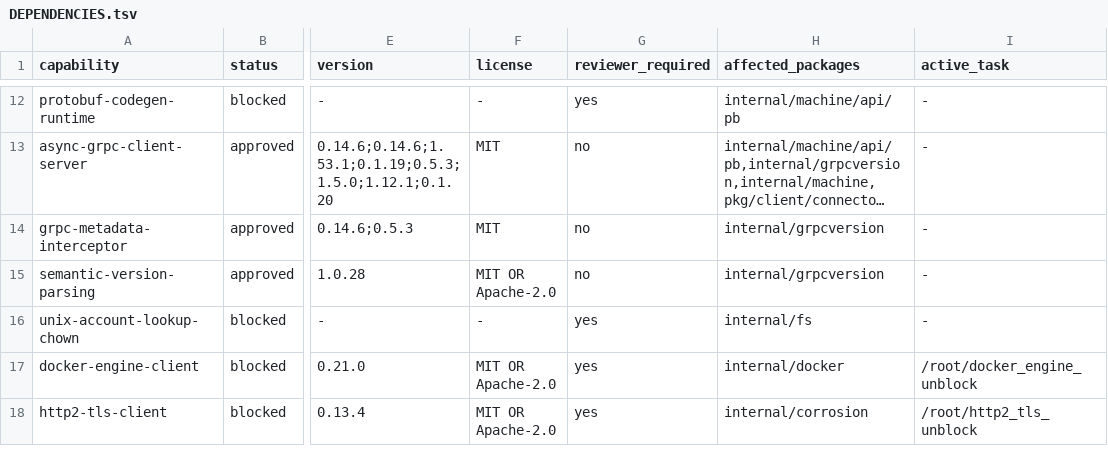
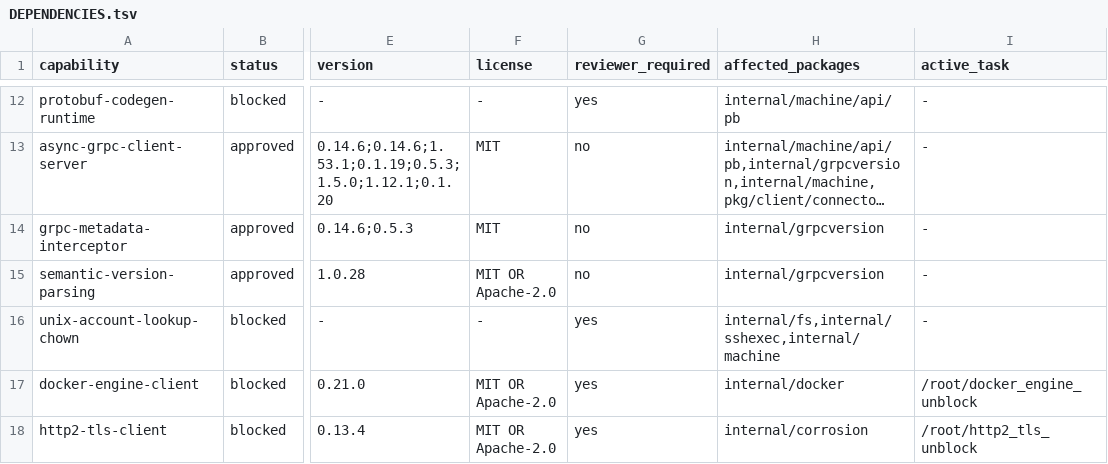
Before and after one commit to getployz/ployz-rust-port, a TSV file: migration/DEPENDENCIES.tsv, drawn as a sheet; only a part is shown, gaps mark what is left out; long unchanged cells end in …; the diff names each change by its address in the sheet, - before the commit and + after, or states it on an @@ line.

```diff
--- a/migration/DEPENDENCIES.tsv
+++ b/migration/DEPENDENCIES.tsv
-H16 (affected_packages): internal/fs
+H16 (affected_packages): internal/fs,internal/sshexec,internal/machine
```
